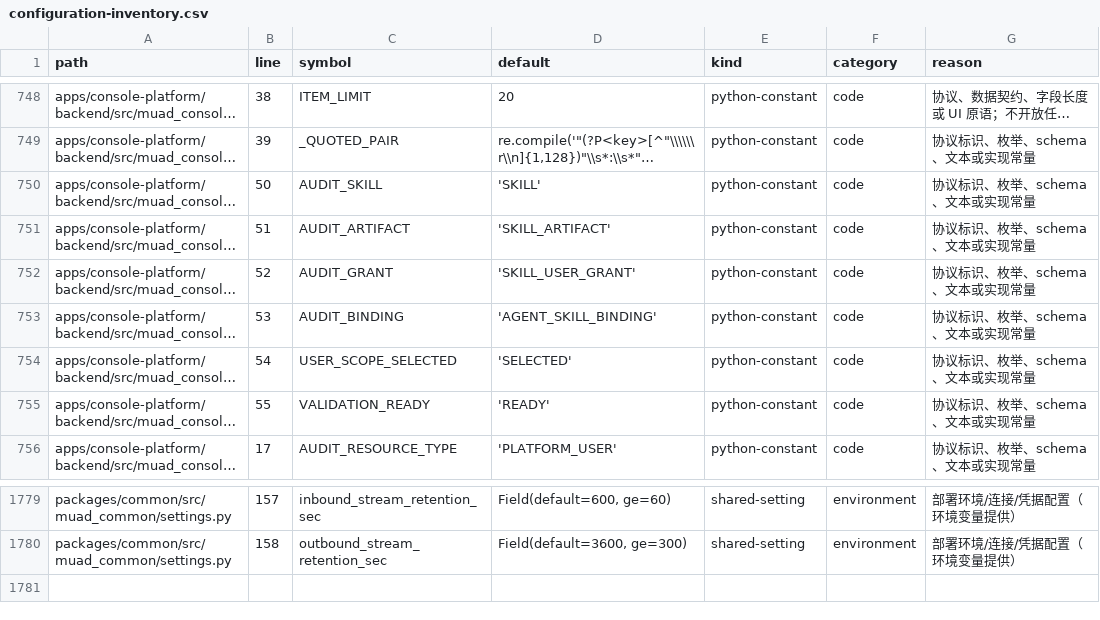
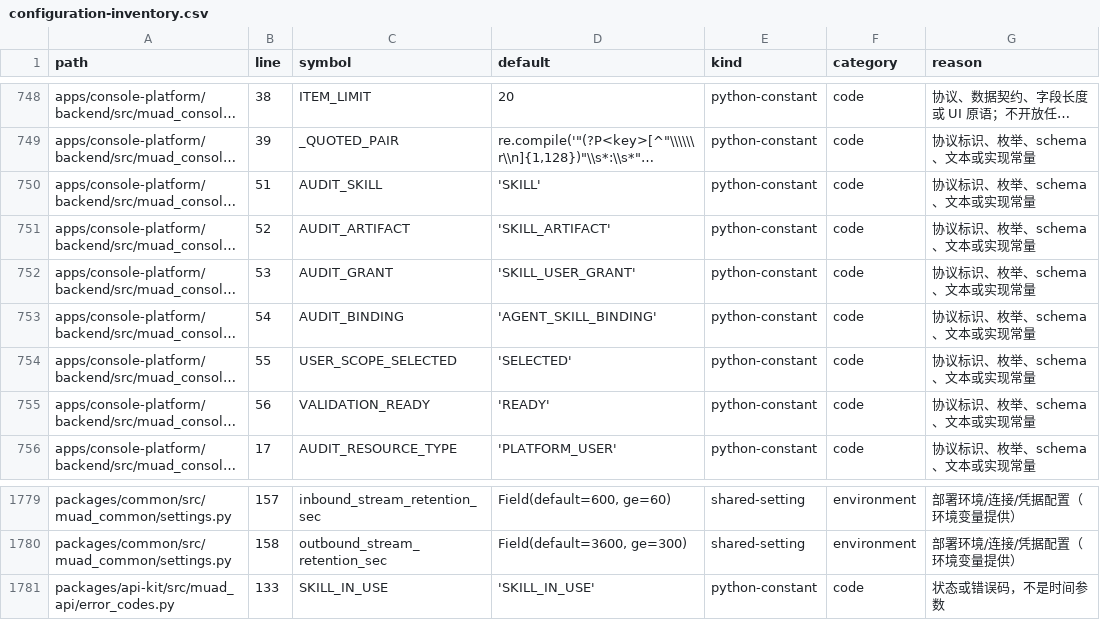
Before and after one commit to Michaelxwb/fluxion-harness, a CSV file: docs/configuration-inventory.csv, drawn as a sheet; only a part is shown, gaps mark what is left out; long unchanged cells end in …; the diff names each change by its address in the sheet, - before the commit and + after, or states it on an @@ line.

Commit message:
feat: 完善 Skill 管理并统一全局轻提示
- 导入失败返回具体校验原因，Console 在 Modal 内常驻展示
- Skill 列表支持软删除，绑定中的 Skill 返回 SKILL_IN_USE
- Tips 统一为顶部居中，全站复用同一组件与规则
- 重写 README，突出平台定位与核心优势

```diff
--- a/docs/configuration-inventory.csv
+++ b/docs/configuration-inventory.csv
-B750 (line): 50
+B750 (line): 51
-B751 (line): 51
+B751 (line): 52
-B752 (line): 52
+B752 (line): 53
-B753 (line): 53
+B753 (line): 54
-B754 (line): 54
+B754 (line): 55
-B755 (line): 55
+B755 (line): 56
+row 1781: packages/api-kit/src/muad_api/error_codes.py | 133 | SKILL_IN_USE | 'SKILL_IN_USE' | python-constant | code | 状态或错误码，不是时间参数
```
Also changed, not shown: 24 other files.
